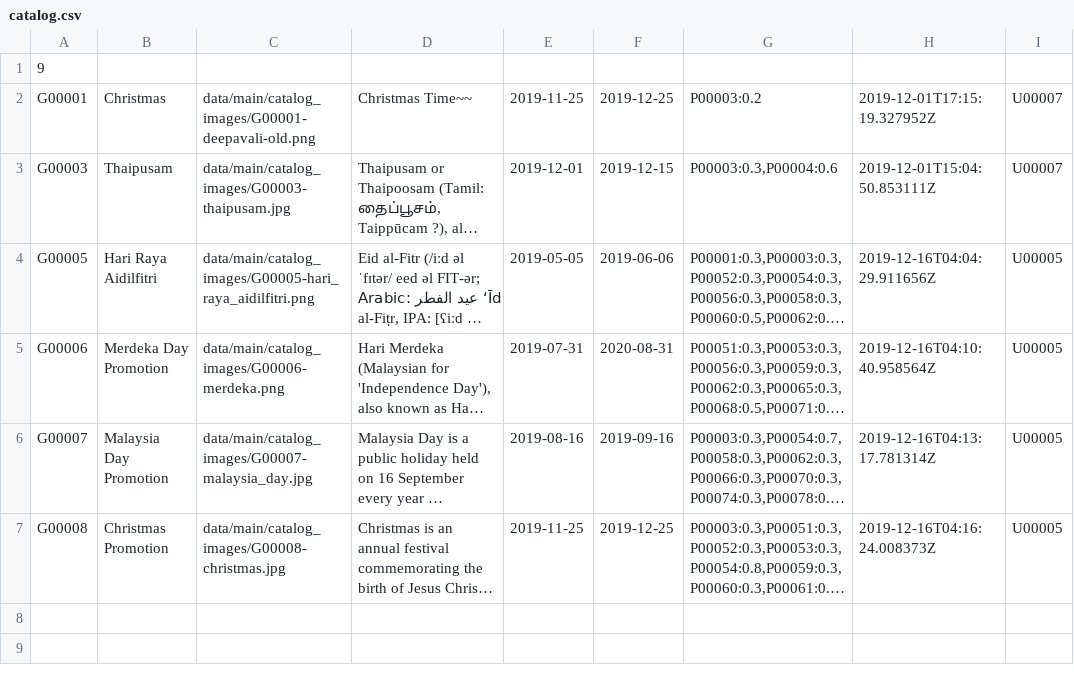
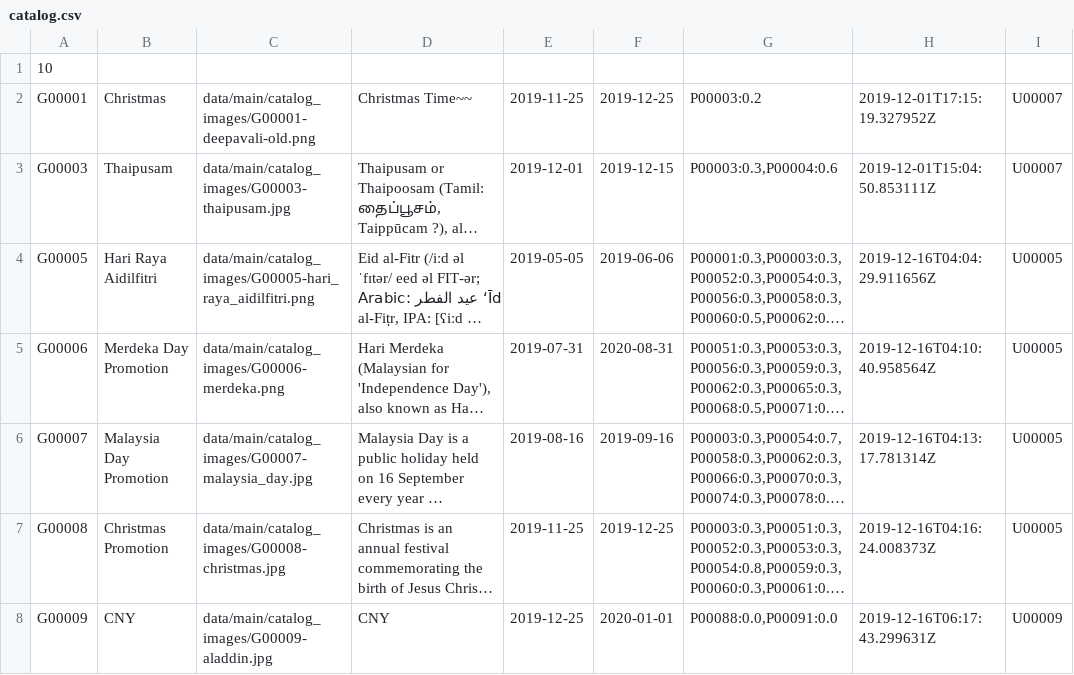
Before and after one commit to dianhenglau/pcms, a CSV file: data/main/catalog.csv, drawn as a sheet; long unchanged cells end in …; the diff names each change by its address in the sheet, - before the commit and + after, or states it on an @@ line.

```diff
--- a/data/main/catalog.csv
+++ b/data/main/catalog.csv
-A1: 9
+A1: 10
+row 8: G00009 | CNY | data/main/catalog_images/G00009-aladdin.jpg | CNY | 2019-12-25 | 2020-01-01 | P00088:0.0,P00091:0.0 | 2019-12-16T06:17:43.299631Z | U00009
```
Also changed, not shown: data/main/categories.csv, data/main/login_records.csv, 6 other files.
